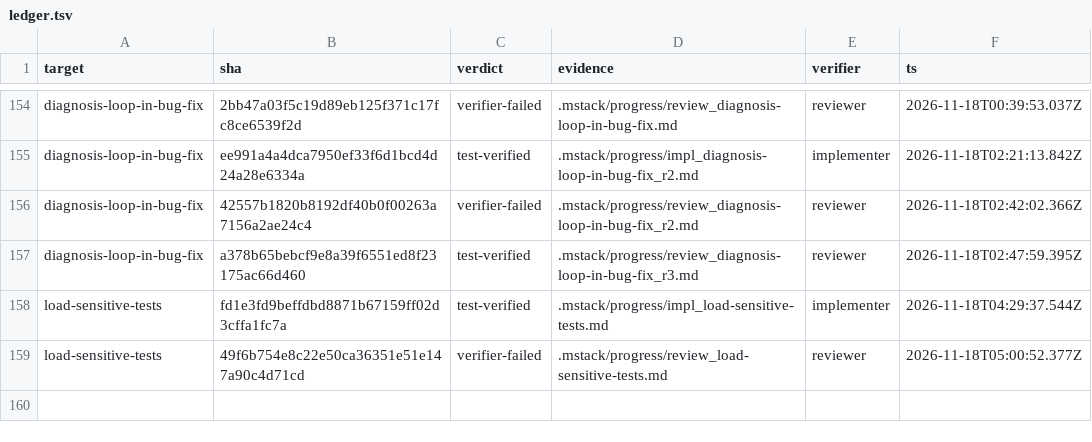
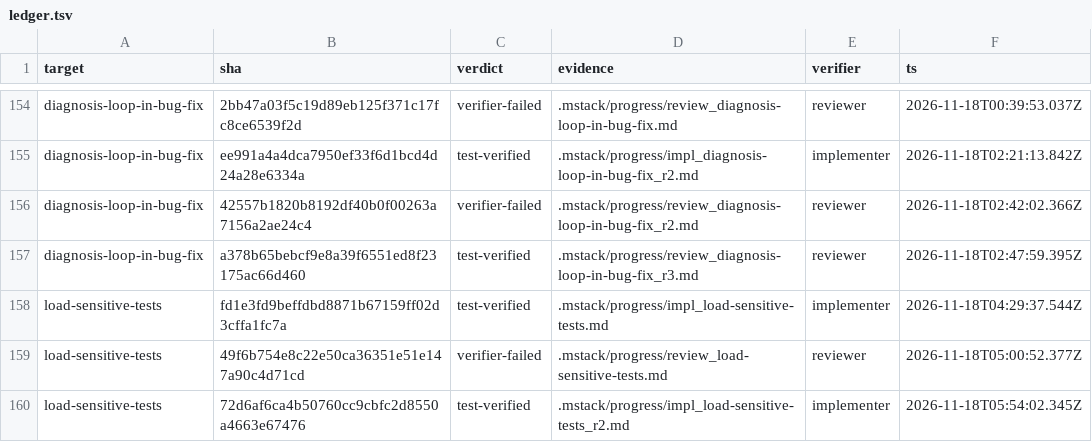
Before and after one commit to romerma/mstack, a TSV file: .mstack/ledger.tsv, drawn as a sheet; only a part is shown, gaps mark what is left out; the diff names each change by its address in the sheet, - before the commit and + after, or states it on an @@ line.

Commit message:
chore: record the item 67 round 2 implementer verdict

```diff
--- a/.mstack/ledger.tsv
+++ b/.mstack/ledger.tsv
+row 160: load-sensitive-tests | 72d6af6ca4b50760cc9cbfc2d8550a4663e67476 | test-verified | .mstack/progress/impl_load-sensitive-tests_r2.md | implementer | 2026-11-18T05:54:02.345Z
```
